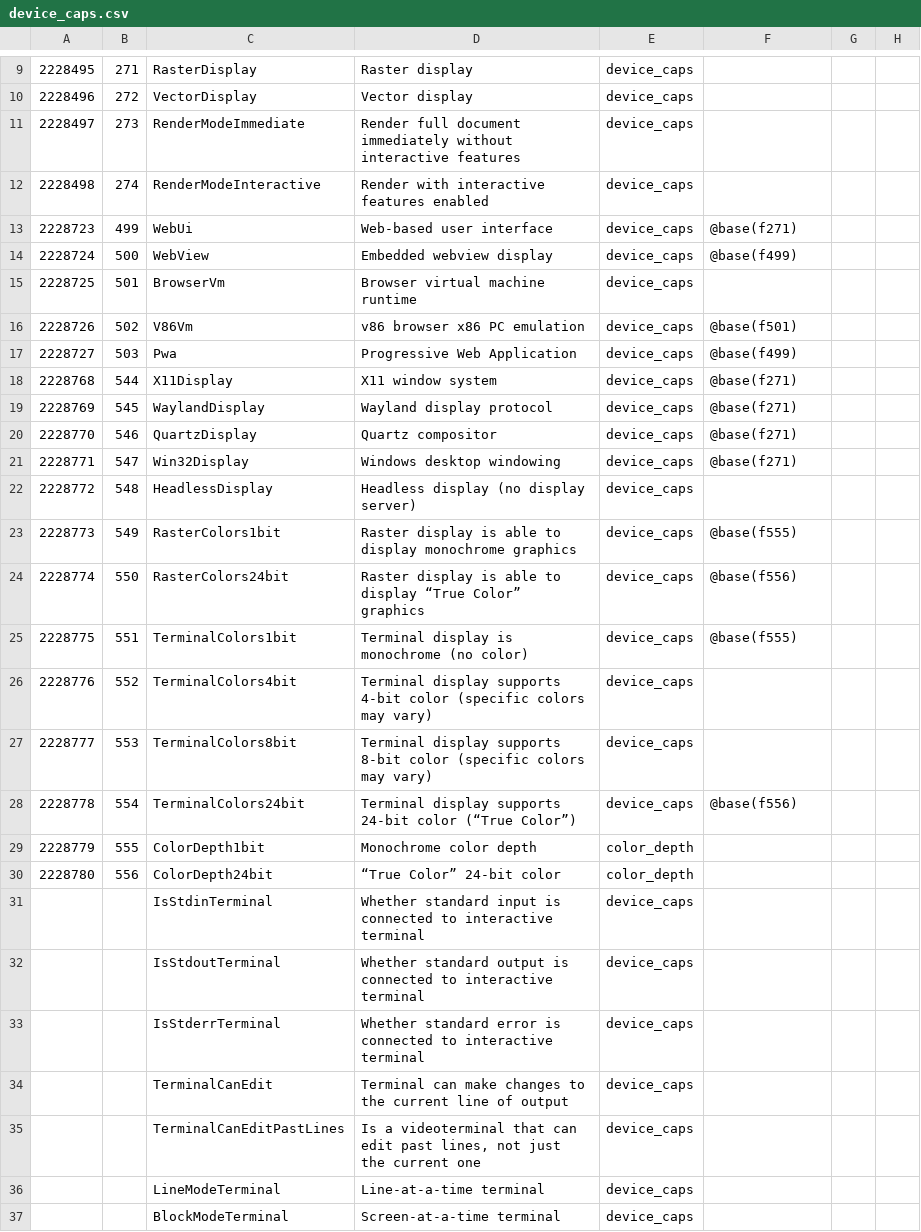
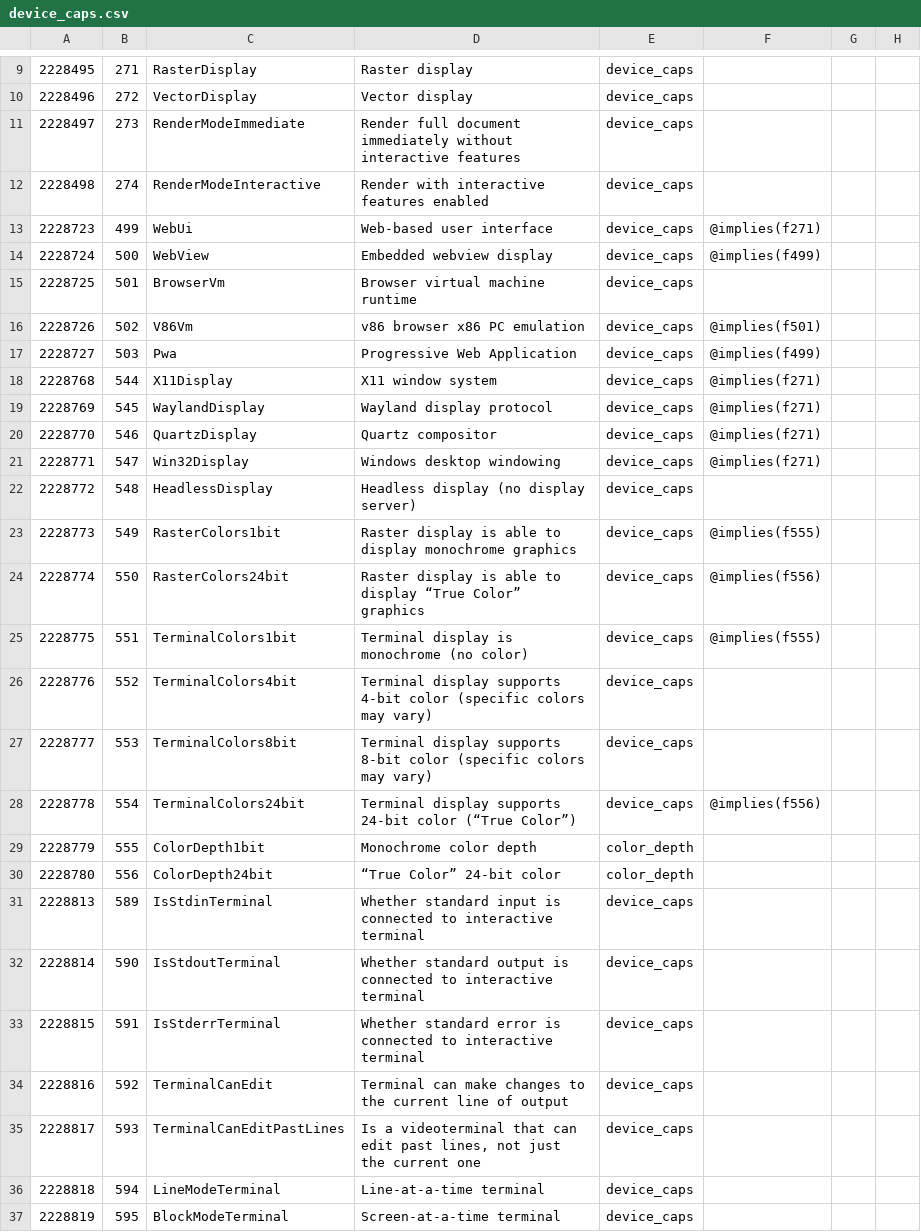
Before and after one commit to collectivetoolbox/collectivetoolbox, a CSV file: src/formats/dcdata/data/categories/formats/device_caps.csv, drawn as a sheet; only a part is shown, gaps mark what is left out; the diff names each change by its address in the sheet, - before the commit and + after, or states it on an @@ line.

```diff
--- a/src/formats/dcdata/data/categories/formats/device_caps.csv
+++ b/src/formats/dcdata/data/categories/formats/device_caps.csv
-F13: @base(f271)
+F13: @implies(f271)
-F14: @base(f499)
+F14: @implies(f499)
-F16: @base(f501)
+F16: @implies(f501)
-F17: @base(f499)
+F17: @implies(f499)
-F18:F21: @base(f271)
+F18:F21: @implies(f271)
-F23: @base(f555)
+F23: @implies(f555)
-F24: @base(f556)
+F24: @implies(f556)
-F25: @base(f555)
+F25: @implies(f555)
-F28: @base(f556)
+F28: @implies(f556)
-A31: (empty)
+A31: 2228813
-B31: (empty)
+B31: 589
-A32: (empty)
+A32: 2228814
-B32: (empty)
+B32: 590
-A33: (empty)
+A33: 2228815
-B33: (empty)
+B33: 591
-A34: (empty)
+A34: 2228816
-B34: (empty)
+B34: 592
-A35: (empty)
+A35: 2228817
-B35: (empty)
+B35: 593
-A36: (empty)
+A36: 2228818
-B36: (empty)
+B36: 594
-A37: (empty)
+A37: 2228819
-B37: (empty)
+B37: 595
```
Also changed, not shown: src/formats/dcdata/data/formats.generated.csv, 1 other file.
